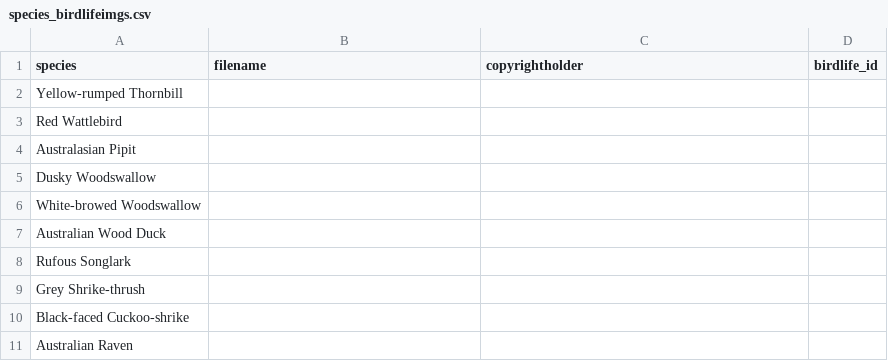
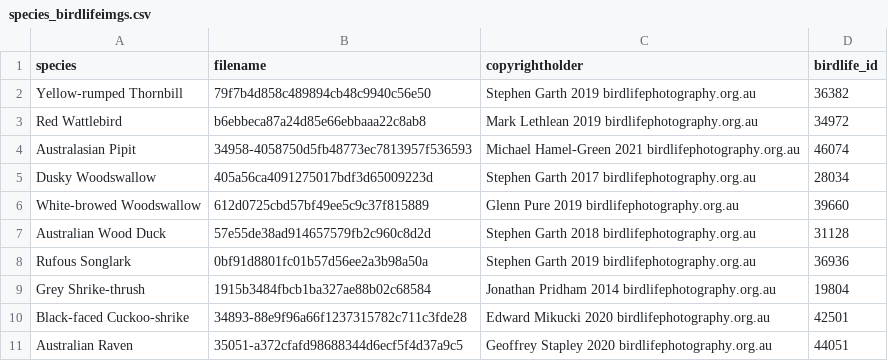
Before and after one commit to sustainablefarms/farm_biodiversity_app, a CSV file: data/species_birdlifeimgs.csv, drawn as a sheet; only a part is shown; the diff covers the shown part only.

Commit message:
all birdlife images finished, and working well in app. App at version 0.5 now

```diff
--- a/data/species_birdlifeimgs.csv
+++ b/data/species_birdlifeimgs.csv
@@ -1,11 +1,11 @@
 species,filename,copyrightholder,birdlife_id
-Yellow-rumped Thornbill,,,
-Red Wattlebird,,,
-Australasian Pipit,,,
-Dusky Woodswallow,,,
-White-browed Woodswallow,,,
-Australian Wood Duck,,,
-Rufous Songlark,,,
-Grey Shrike-thrush,,,
-Black-faced Cuckoo-shrike,,,
-Australian Raven,,,
+Yellow-rumped Thornbill,79f7b4d858c489894cb48c9940c56e50,Stephen Garth 2019 birdlifephotography.org.au,36382
+Red Wattlebird,b6ebbeca87a24d85e66ebbaaa22c8ab8,Mark Lethlean 2019 birdlifephotography.org.au,34972
+Australasian Pipit,34958-4058750d5fb48773ec7813957f536593,Michael Hamel-Green 2021 birdlifephotography.org.au,46074
+Dusky Woodswallow,405a56ca4091275017bdf3d65009223d,Stephen Garth 2017 birdlifephotography.org.au,28034
+White-browed Woodswallow,612d0725cbd57bf49ee5c9c37f815889,Glenn Pure 2019 birdlifephotography.org.au,39660
+Australian Wood Duck,57e55de38ad914657579fb2c960c8d2d,Stephen Garth 2018 birdlifephotography.org.au,31128
+Rufous Songlark,0bf91d8801fc01b57d56ee2a3b98a50a,Stephen Garth 2019 birdlifephotography.org.au,36936
+Grey Shrike-thrush,1915b3484fbcb1ba327ae88b02c68584,Jonathan Pridham 2014 birdlifephotography.org.au,19804
+Black-faced Cuckoo-shrike,34893-88e9f96a66f1237315782c711c3fde28,Edward Mikucki 2020 birdlifephotography.org.au,42501
+Australian Raven,35051-a372cfafd98688344d6ecf5f4d37a9c5,Geoffrey Stapley 2020 birdlifephotography.org.au,44051
```
Also changed, not shown: 102 edited cells elsewhere in this file, 49 other files.
